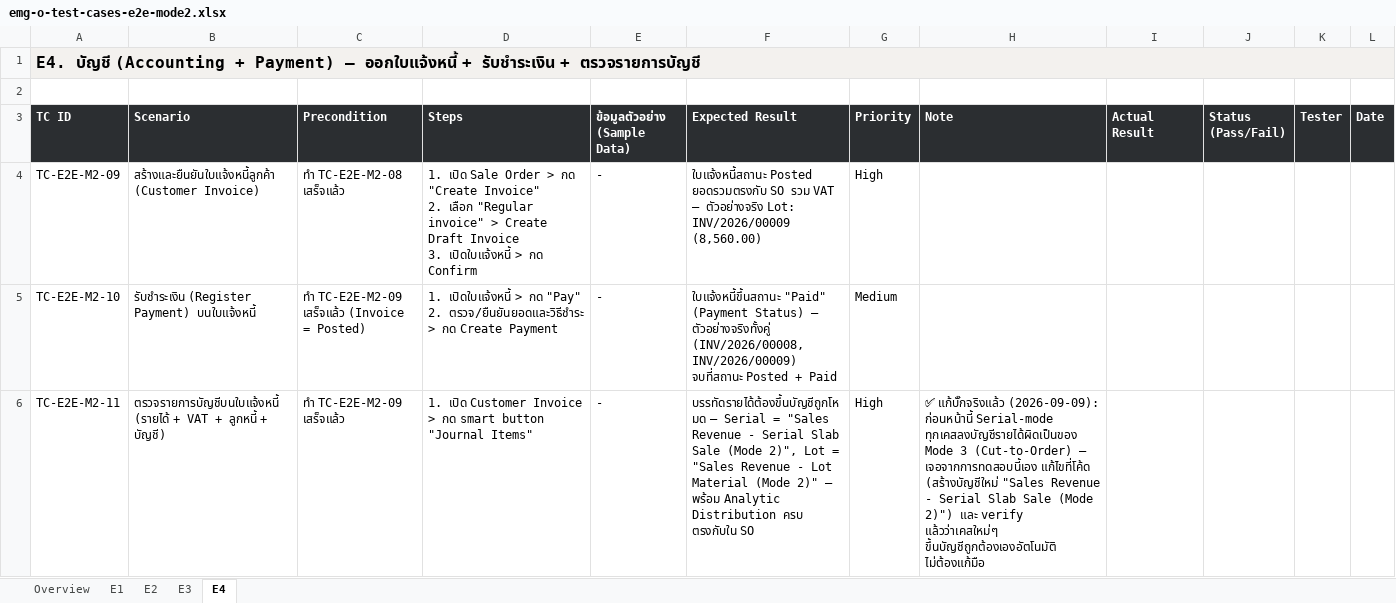
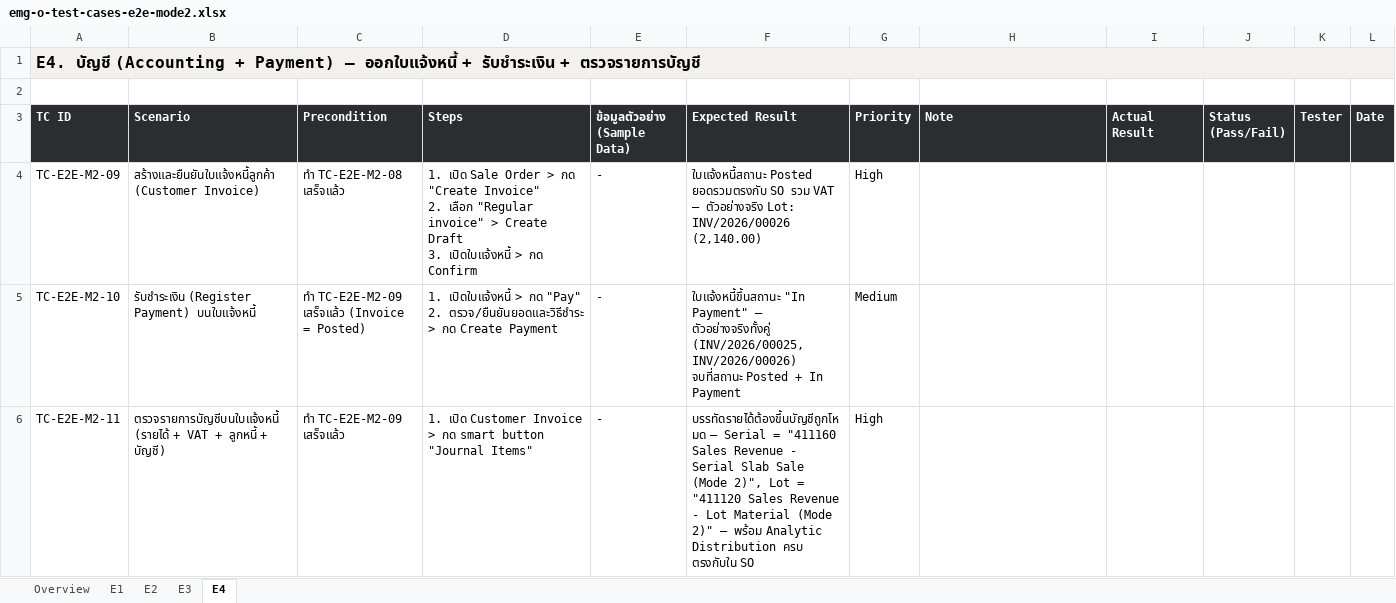
Before and after one commit to soodjarit/emg-o-portal, an Excel workbook: client-docs/test-cases/emg-o-test-cases-e2e-mode2.xlsx, sheet E4, drawn as a sheet; only a part is shown; values as stored, in another font and other column widths than the file's, no borders; ↵ is a line break in a cell; the diff covers the shown part only; the diff names each change by its address in the sheet, - before the commit and + after, or states it on an @@ line.

```diff
--- a/client-docs/test-cases/emg-o-test-cases-e2e-mode2.xlsx (sheet E4)
+++ b/client-docs/test-cases/emg-o-test-cases-e2e-mode2.xlsx (sheet E4)
-D4 (Steps): …Create Draft Invoice ↵ 3. เปิดใบแจ้งหนี้…
+D4 (Steps): …Create Draft ↵ 3. เปิดใบแจ้งหนี้…
-F4 (Expected Result): …ตัวอย่างจริง Lot: INV/2026/00009 (8,560.00)
+F4 (Expected Result): …ตัวอย่างจริง Lot: INV/2026/00026 (2,140.00)
-F5 (Expected Result): ใบแจ้งหนี้ขึ้นสถานะ "Paid" (Payment Status) — ตัวอย่างจริงทั้งคู่ (INV/2026/00008, INV/2026/00009) จบที่สถานะ Posted + Paid
+F5 (Expected Result): ใบแจ้งหนี้ขึ้นสถานะ "In Payment" — ตัวอย่างจริงทั้งคู่ (INV/2026/00025, INV/2026/00026) จบที่สถานะ Posted + In Payment
-F6 (Expected Result): …Serial = "Sales Revenue - Serial Slab Sale (Mode 2)", Lot = "Sales Revenue -…
+F6 (Expected Result): …Serial = "411160 Sales Revenue - Serial Slab Sale (Mode 2)", Lot = "411120 Sales Revenue -…
-H6 (Note): ✅ แก้บั๊กจริงแล้ว (2026-09-09): ก่อนหน้านี้ Serial-mode ทุกเคสลงบัญชีรายได้ผิดเป็นของ Mode 3 (Cut-to-Order) — เจอจากการทดสอบนี้เอง แก้ไขที่โค้ด (สร้างบัญชีใหม่ "Sales Revenue - Serial Slab Sale (Mode 2)") และ verify แล้วว่าเคสใหม่ๆ ขึ้นบัญชีถูกต้องเองอัตโนมัติ ไม่ต้องแก้มือ
+H6 (Note): (empty)
```
Also changed, not shown: 7 edited cells elsewhere in this sheet, sheet E1, sheet E2, sheet E3, 18 other files.
